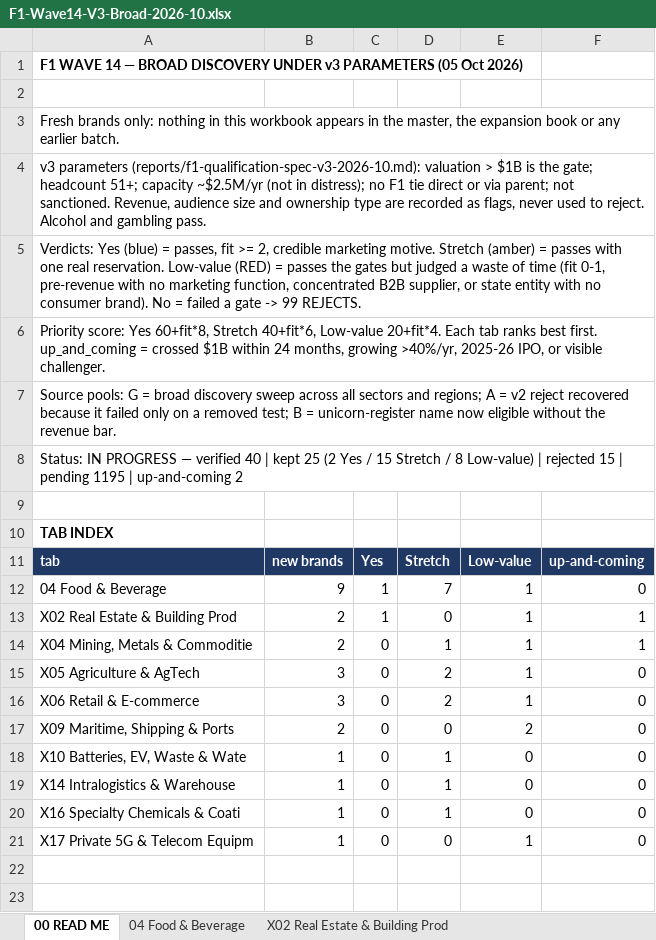
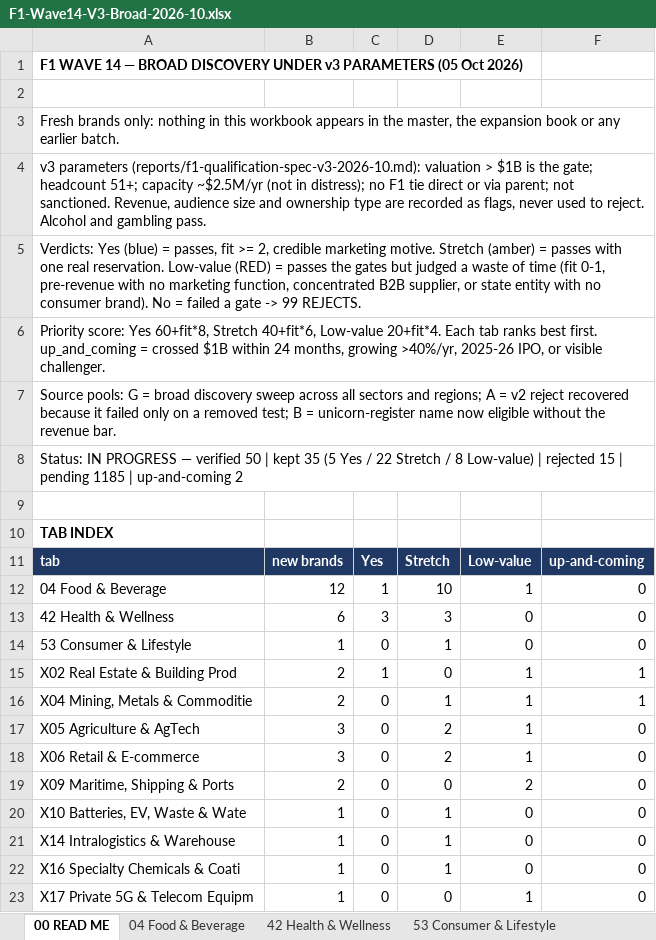
Before and after one commit to rahulgopalan42/rg42, an Excel workbook: reports/F1-Wave14-V3-Broad-2026-10.xlsx, sheet 00 READ ME, drawn as a sheet; values as stored, in another font and other column widths than the file's, no borders; the diff names each change by its address in the sheet, - before the commit and + after, or states it on an @@ line.

```diff
--- a/reports/F1-Wave14-V3-Broad-2026-10.xlsx (sheet 00 READ ME)
+++ b/reports/F1-Wave14-V3-Broad-2026-10.xlsx (sheet 00 READ ME)
+sheet tab: 42 Health & Wellness
+sheet tab: 53 Consumer & Lifestyle
-A8: …— verified 40 | kept 25 (2 Yes / 15 Stretch / 8 Low-value) | rejected 15 | pending 1195 | up-and-coming…
+A8: …— verified 50 | kept 35 (5 Yes / 22 Stretch / 8 Low-value) | rejected 15 | pending 1185 | up-and-coming…
-B12: 9
+B12: 12
-D12: 7
+D12: 10
+row 13: 42 Health & Wellness | 6 | 3 | 3 | 0 | 0
+row 14: 53 Consumer & Lifestyle | 1 | 0 | 1 | 0 | 0
```
Also changed, not shown: sheet 04 Food & Beverage, sheet 98 PENDING.
